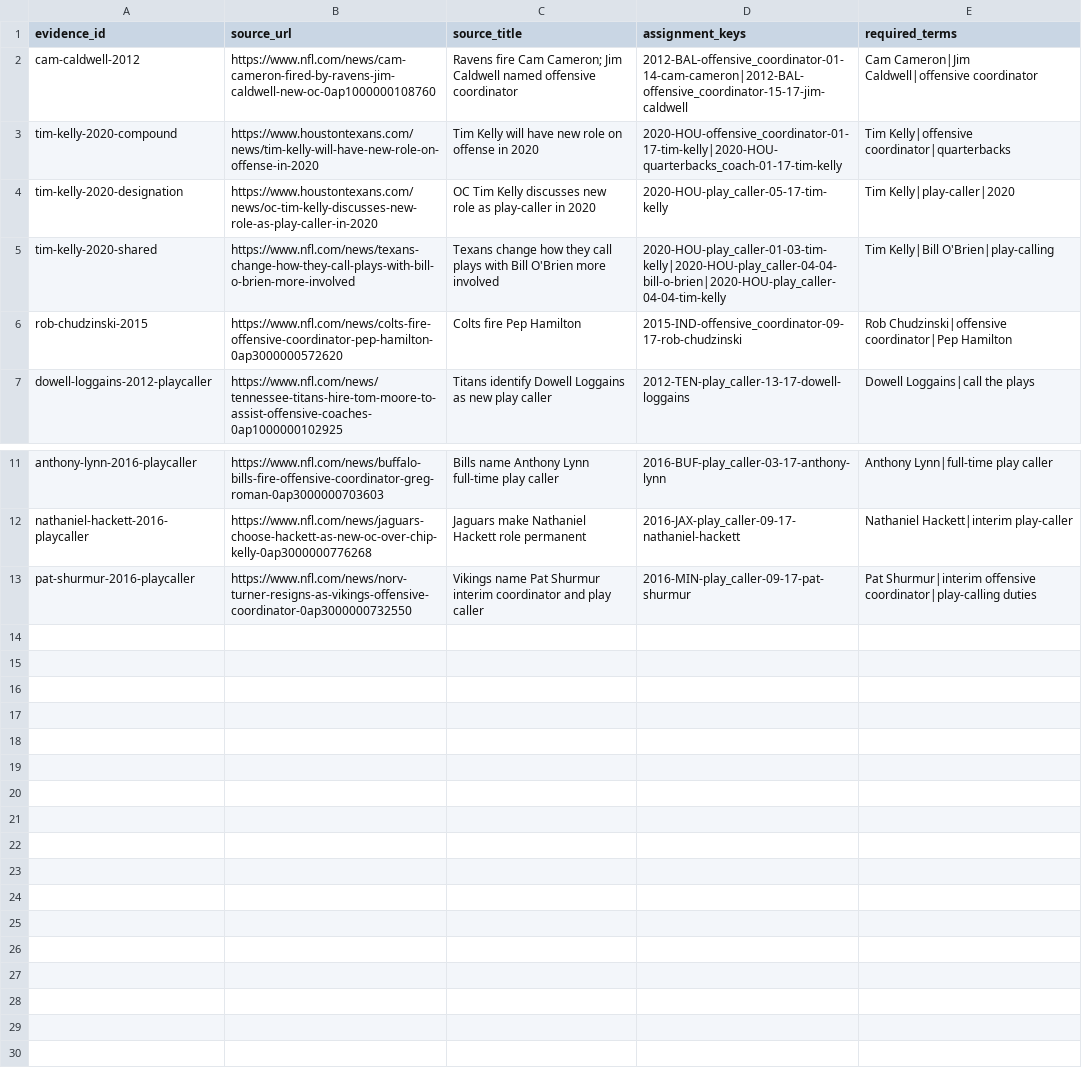
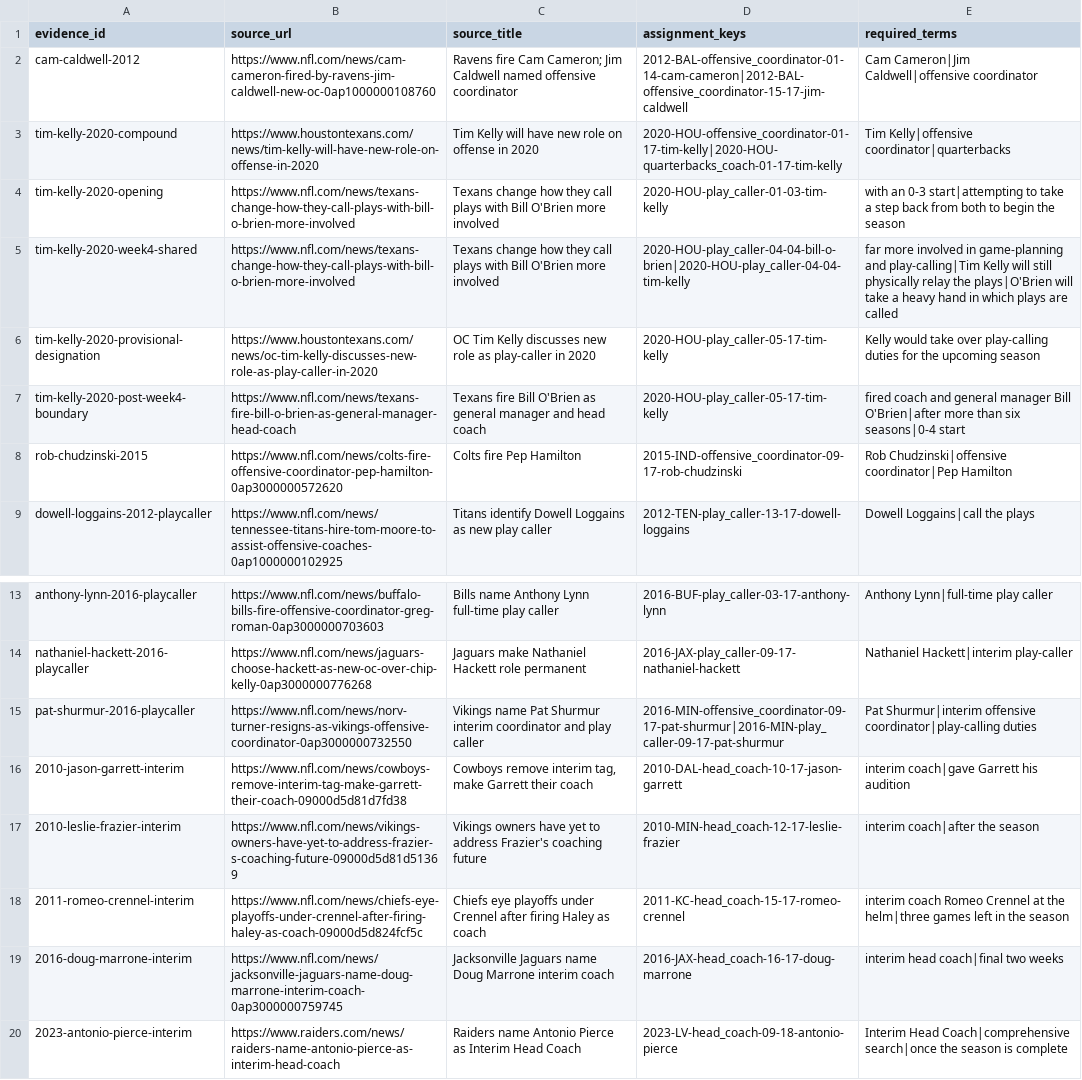
Before and after one commit to Moe243/Coach-Analysis-Project, a CSV file: data/manual/coaching_source_content_checks.csv, drawn as a sheet; only a part is shown, gaps mark what is left out.

Commit message:
fix: strengthen checkpoint four evidence validation

```diff
--- a/data/manual/coaching_source_content_checks.csv
+++ b/data/manual/coaching_source_content_checks.csv
@@ -3,4 +3,6 @@ cam-caldwell-2012,https://www.nfl.com/news/cam-cameron-fired-by-ravens-jim-caldw
 tim-kelly-2020-compound,https://www.houstontexans.com/news/tim-kelly-will-have-new-role-on-offense-in-2020,Tim Kelly will have new role on offense in 2020,2020-HOU-offensive_coordinator-01-17-tim-kelly|2020-HOU-quarterbacks_coach-01-17-tim-kelly,Tim Kelly|offensive coordinator|quarterbacks
-tim-kelly-2020-designation,https://www.houstontexans.com/news/oc-tim-kelly-discusses-new-role-as-play-caller-in-2020,OC Tim Kelly discusses new role as play-caller in 2020,2020-HOU-play_caller-05-17-tim-kelly,Tim Kelly|play-caller|2020
-tim-kelly-2020-shared,https://www.nfl.com/news/texans-change-how-they-call-plays-with-bill-o-brien-more-involved,Texans change how they call plays with Bill O'Brien more involved,2020-HOU-play_caller-01-03-tim-kelly|2020-HOU-play_caller-04-04-bill-o-brien|2020-HOU-play_caller-04-04-tim-kelly,Tim Kelly|Bill O'Brien|play-calling
+tim-kelly-2020-opening,https://www.nfl.com/news/texans-change-how-they-call-plays-with-bill-o-brien-more-involved,Texans change how they call plays with Bill O'Brien more involved,2020-HOU-play_caller-01-03-tim-kelly,with an 0-3 start|attempting to take a step back from both to begin the season
+tim-kelly-2020-week4-shared,https://www.nfl.com/news/texans-change-how-they-call-plays-with-bill-o-brien-more-involved,Texans change how they call plays with Bill O'Brien more involved,2020-HOU-play_caller-04-04-bill-o-brien|2020-HOU-play_caller-04-04-tim-kelly,far more involved in game-planning and play-calling|Tim Kelly will still physically relay the plays|O'Brien will take a heavy hand in which plays are called
+tim-kelly-2020-provisional-designation,https://www.houstontexans.com/news/oc-tim-kelly-discusses-new-role-as-play-caller-in-2020,OC Tim Kelly discusses new role as play-caller in 2020,2020-HOU-play_caller-05-17-tim-kelly,Kelly would take over play-calling duties for the upcoming season
+tim-kelly-2020-post-week4-boundary,https://www.nfl.com/news/texans-fire-bill-o-brien-as-general-manager-head-coach,Texans fire Bill O'Brien as general manager and head coach,2020-HOU-play_caller-05-17-tim-kelly,fired coach and general manager Bill O'Brien|after more than six seasons|0-4 start
 rob-chudzinski-2015,https://www.nfl.com/news/colts-fire-offensive-coordinator-pep-hamilton-0ap3000000572620,Colts fire Pep Hamilton,2015-IND-offensive_coordinator-09-17-rob-chudzinski,Rob Chudzinski|offensive coordinator|Pep Hamilton
@@ -12,2 +14,7 @@ anthony-lynn-2016-playcaller,https://www.nfl.com/news/buffalo-bills-fire-offensi
 nathaniel-hackett-2016-playcaller,https://www.nfl.com/news/jaguars-choose-hackett-as-new-oc-over-chip-kelly-0ap3000000776268,Jaguars make Nathaniel Hackett role permanent,2016-JAX-play_caller-09-17-nathaniel-hackett,Nathaniel Hackett|interim play-caller
-pat-shurmur-2016-playcaller,https://www.nfl.com/news/norv-turner-resigns-as-vikings-offensive-coordinator-0ap3000000732550,Vikings name Pat Shurmur interim coordinator and play caller,2016-MIN-play_caller-09-17-pat-shurmur,Pat Shurmur|interim offensive coordinator|play-calling duties
+pat-shurmur-2016-playcaller,https://www.nfl.com/news/norv-turner-resigns-as-vikings-offensive-coordinator-0ap3000000732550,Vikings name Pat Shurmur interim coordinator and play caller,2016-MIN-offensive_coordinator-09-17-pat-shurmur|2016-MIN-play_caller-09-17-pat-shurmur,Pat Shurmur|interim offensive coordinator|play-calling duties
+2010-jason-garrett-interim,https://www.nfl.com/news/cowboys-remove-interim-tag-make-garrett-their-coach-09000d5d81d7fd38,"Cowboys remove interim tag, make Garrett their coach",2010-DAL-head_coach-10-17-jason-garrett,interim coach|gave Garrett his audition
+2010-leslie-frazier-interim,https://www.nfl.com/news/vikings-owners-have-yet-to-address-frazier-s-coaching-future-09000d5d81d51369,Vikings owners have yet to address Frazier's coaching future,2010-MIN-head_coach-12-17-leslie-frazier,interim coach|after the season
+2011-romeo-crennel-interim,https://www.nfl.com/news/chiefs-eye-playoffs-under-crennel-after-firing-haley-as-coach-09000d5d824fcf5c,Chiefs eye playoffs under Crennel after firing Haley as coach,2011-KC-head_coach-15-17-romeo-crennel,interim coach Romeo Crennel at the helm|three games left in the season
+2016-doug-marrone-interim,https://www.nfl.com/news/jacksonville-jaguars-name-doug-marrone-interim-coach-0ap3000000759745,Jacksonville Jaguars name Doug Marrone interim coach,2016-JAX-head_coach-16-17-doug-marrone,interim head coach|final two weeks
+2023-antonio-pierce-interim,https://www.raiders.com/news/raiders-name-antonio-pierce-as-interim-head-coach,Raiders name Antonio Pierce as Interim Head Coach,2023-LV-head_coach-09-18-antonio-pierce,Interim Head Coach|comprehensive search|once the season is complete
```
Also changed, not shown: data/manual/coach_assignment_sources.csv, 8 other files.
